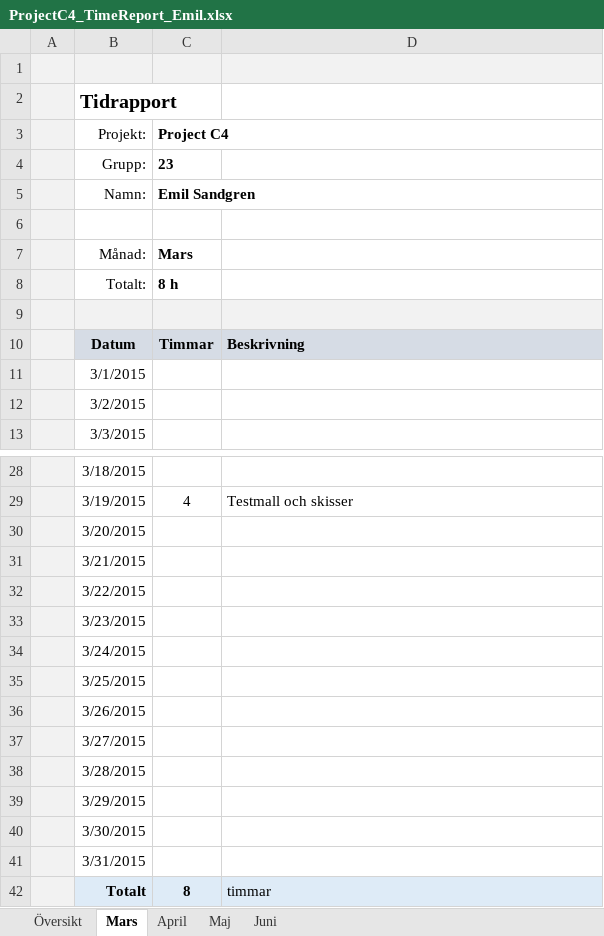
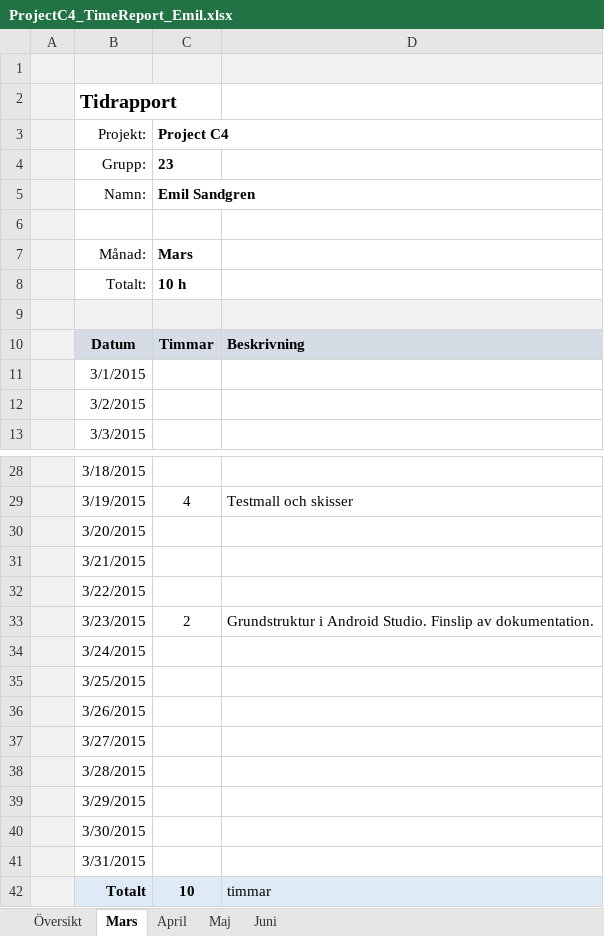
Before and after one commit to kallebornemark/ProjectC4, an Excel workbook: Documents/TimeReports/ProjectC4_TimeReport_Emil.xlsx, sheet Mars, drawn as a sheet; only a part is shown, gaps mark what is left out; values as stored, in another font and other column widths than the file's, no borders; the diff names each change by its address in the sheet, - before the commit and + after, or states it on an @@ line.

```diff
--- a/Documents/TimeReports/ProjectC4_TimeReport_Emil.xlsx (sheet Mars)
+++ b/Documents/TimeReports/ProjectC4_TimeReport_Emil.xlsx (sheet Mars)
-C8 (Project C4): 8 h
+C8 (Project C4): 10 h
-C33 (Project C4): (empty)
+C33 (Project C4): 2
-D33: (empty)
+D33: Grundstruktur i Android Studio. Finslip av dokumentation.
-C42 (Project C4): 8
+C42 (Project C4): 10
```
Also changed, not shown: sheet Översikt, Documents/TimeReports/ProjectC4_TimeReport_Jimmy.xlsx, Documents/TimeReports/ProjectC4_TimeReport_Kalle.xlsx.
